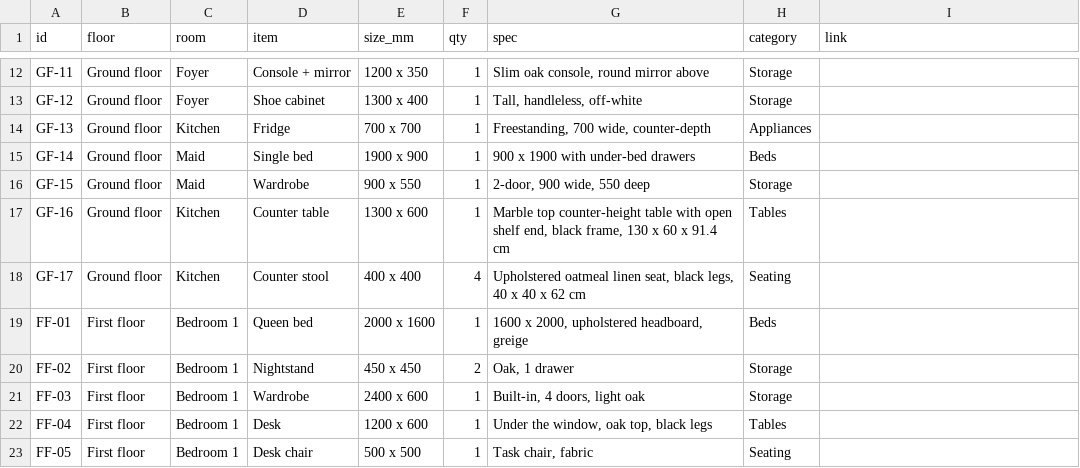
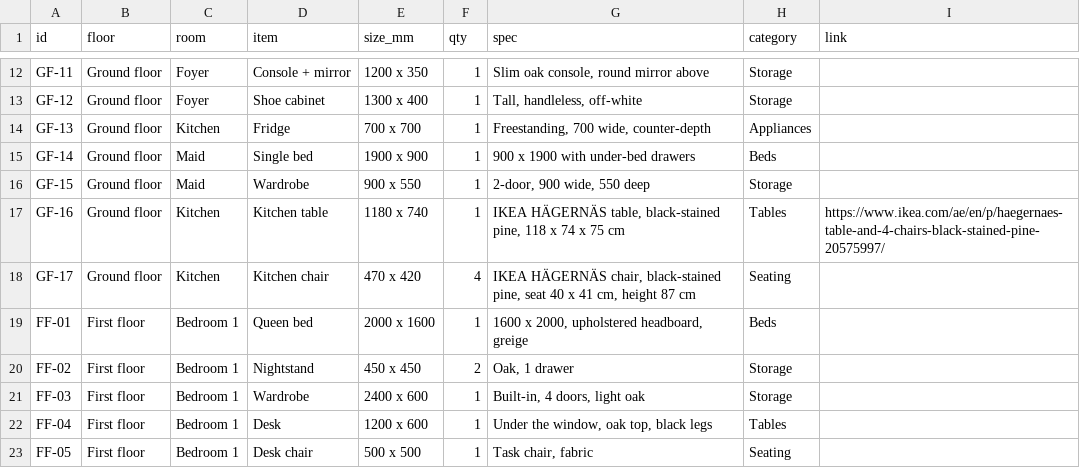
Before and after one commit to Ibrahim-elshafaie/Hello-World, a CSV file: villa-2D175B/furniture.csv, drawn as a sheet; only a part is shown, gaps mark what is left out.

```diff
--- a/villa-2D175B/furniture.csv
+++ b/villa-2D175B/furniture.csv
@@ -16,4 +16,4 @@ GF-14,Ground floor,Maid,Single bed,1900 x 900,1,900 x 1900 with under-bed drawer
 GF-15,Ground floor,Maid,Wardrobe,900 x 550,1,"2-door, 900 wide, 550 deep",Storage,
-GF-16,Ground floor,Kitchen,Counter table,1300 x 600,1,"Marble top counter-height table with open shelf end, black frame, 130 x 60 x 91.4 cm",Tables,
-GF-17,Ground floor,Kitchen,Counter stool,400 x 400,4,"Upholstered oatmeal linen seat, black legs, 40 x 40 x 62 cm",Seating,
+GF-16,Ground floor,Kitchen,Kitchen table,1180 x 740,1,"IKEA HÄGERNÄS table, black-stained pine, 118 x 74 x 75 cm",Tables,https://www.ikea.com/ae/en/p/haegernaes-table-and-4-chairs-black-stained-pine-20575997/
+GF-17,Ground floor,Kitchen,Kitchen chair,470 x 420,4,"IKEA HÄGERNÄS chair, black-stained pine, seat 40 x 41 cm, height 87 cm",Seating,
 FF-01,First floor,Bedroom 1,Queen bed,2000 x 1600,1,"1600 x 2000, upholstered headboard, greige",Beds,
```
Also changed, not shown: 5 other files.
